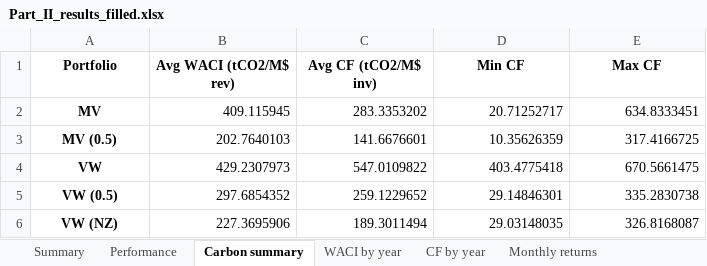
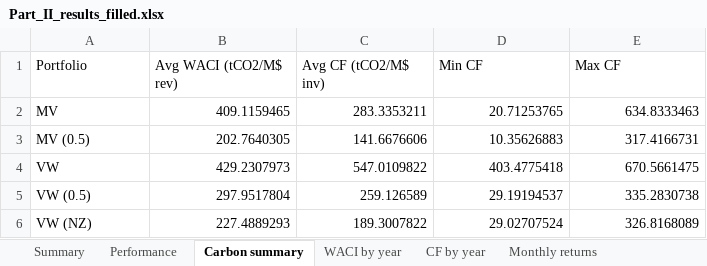
Before and after one commit to vrelvape/SAAM-Project, an Excel workbook: outputs/excel/Part_II_results_filled.xlsx, sheet Carbon summary, drawn as a sheet; values as stored, in another font and other column widths than the file's, no borders; the diff names each change by its address in the sheet, - before the commit and + after, or states it on an @@ line.

```diff
--- a/outputs/excel/Part_II_results_filled.xlsx (sheet Carbon summary)
+++ b/outputs/excel/Part_II_results_filled.xlsx (sheet Carbon summary)
@@ A1:E1 bold: on → off, alignment: center → left @@
@@ A2:A6 bold: on → off, alignment: center → left @@
-B2 (Avg WACI (tCO2/M$ rev)): 409.115945
+B2 (Avg WACI (tCO2/M$ rev)): 409.1159465
-C2 (Avg CF (tCO2/M$ inv)): 283.3353202
+C2 (Avg CF (tCO2/M$ inv)): 283.3353211
-D2 (Min CF): 20.71252717
+D2 (Min CF): 20.71253765
-E2 (Max CF): 634.8333451
+E2 (Max CF): 634.8333463
-B3 (Avg WACI (tCO2/M$ rev)): 202.7640103
+B3 (Avg WACI (tCO2/M$ rev)): 202.7640305
-C3 (Avg CF (tCO2/M$ inv)): 141.6676601
+C3 (Avg CF (tCO2/M$ inv)): 141.6676606
-D3 (Min CF): 10.35626359
+D3 (Min CF): 10.35626883
-E3 (Max CF): 317.4166725
+E3 (Max CF): 317.4166731
-B5 (Avg WACI (tCO2/M$ rev)): 297.6854352
+B5 (Avg WACI (tCO2/M$ rev)): 297.9517804
-C5 (Avg CF (tCO2/M$ inv)): 259.1229652
+C5 (Avg CF (tCO2/M$ inv)): 259.126589
-D5 (Min CF): 29.14846301
+D5 (Min CF): 29.19194537
-B6 (Avg WACI (tCO2/M$ rev)): 227.3695906
+B6 (Avg WACI (tCO2/M$ rev)): 227.4889293
-C6 (Avg CF (tCO2/M$ inv)): 189.3011494
+C6 (Avg CF (tCO2/M$ inv)): 189.3007822
-D6 (Min CF): 29.03148035
+D6 (Min CF): 29.02707524
-E6 (Max CF): 326.8168087
+E6 (Max CF): 326.8168089
```
Also changed, not shown: sheet Monthly returns, sheet WACI by year, sheet CF by year, sheet Performance, charts or pictures, outputs/Part_I_results_filled.xlsx, outputs/excel/Part_I_template_filled.xlsx, 37 other files.
